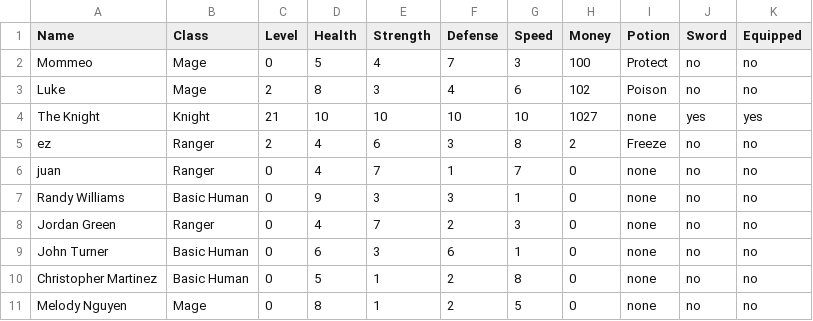
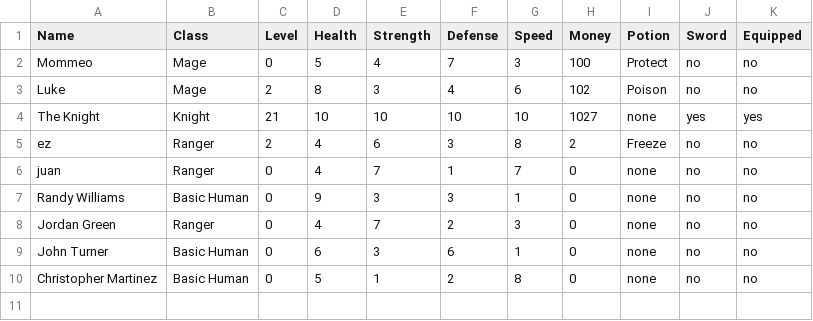
Before and after one commit to UCAS-LukeMurdock/CP2-Projects, a CSV file: battle_simulator/characters.csv, drawn as a sheet; the diff names each change by its address in the sheet, - before the commit and + after, or states it on an @@ line.

```diff
--- a/battle_simulator/characters.csv
+++ b/battle_simulator/characters.csv
-row 11: Melody Nguyen | Mage | 0 | 8 | 1 | 2 | 5 | 0 | none | no | no
```
Also changed, not shown: 2 other files.
